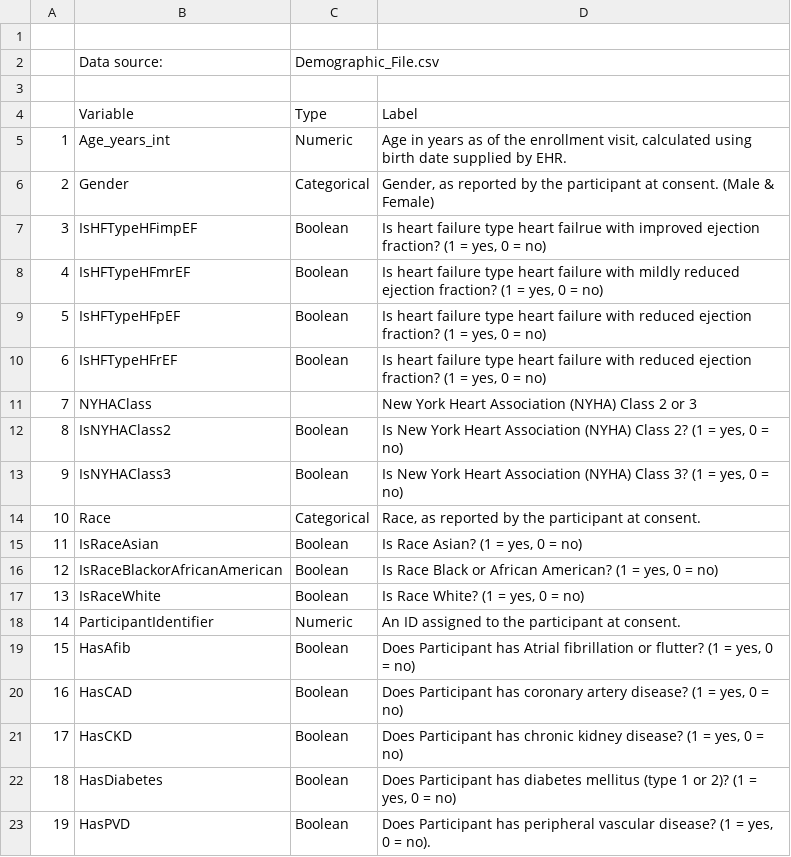
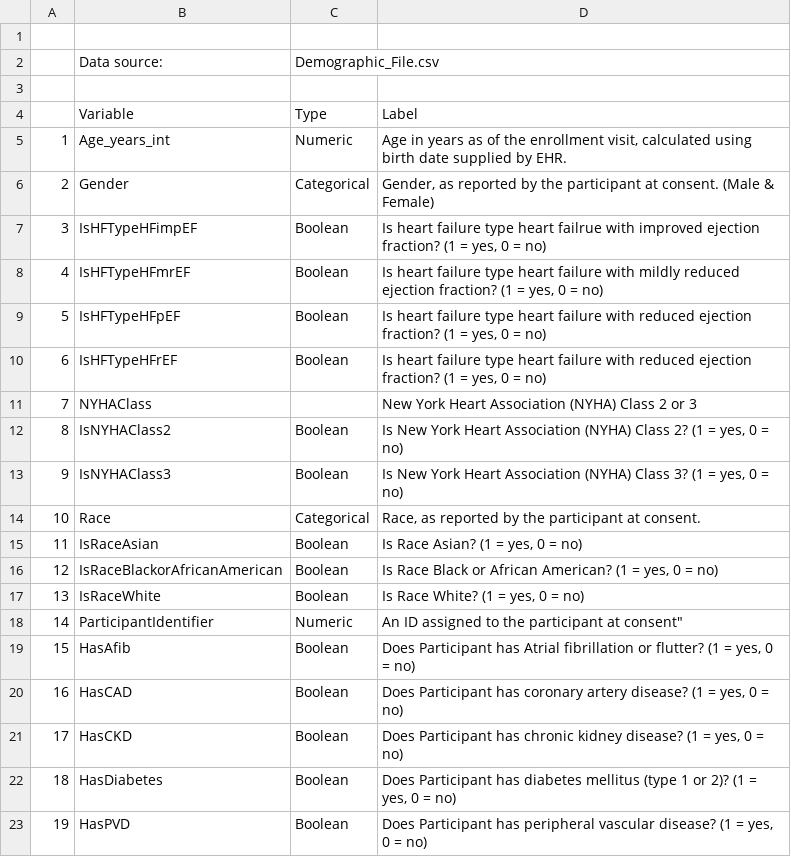
Before and after one commit to WIRED-L-um/MOVIN-HF, a CSV file: Demographic_Dictionary.csv, drawn as a sheet.

Commit message:
Demographic_Dictionary.csv

```diff
--- a/Demographic_Dictionary.csv
+++ b/Demographic_Dictionary.csv
@@ -17,3 +17,3 @@
 13,IsRaceWhite,Boolean,"Is Race White? (1 = yes, 0 = no)"
-14,ParticipantIdentifier,Numeric,An ID assigned to the participant at consent.
+14,ParticipantIdentifier,Numeric,An ID assigned to the participant at consent"
 15,HasAfib,Boolean,"Does Participant has Atrial fibrillation or flutter? (1 = yes, 0 = no)"	
@@ -22,3 +22,2 @@
 18,HasDiabetes,Boolean,"Does Participant has diabetes mellitus (type 1 or 2)? (1 = yes, 0 = no)"		
-19,HasPVD,Boolean,"Does Participant has peripheral vascular disease? (1 = yes, 0 = no).
-
+19,HasPVD,Boolean,"Does Participant has peripheral vascular disease? (1 = yes, 0 = no)"
```
